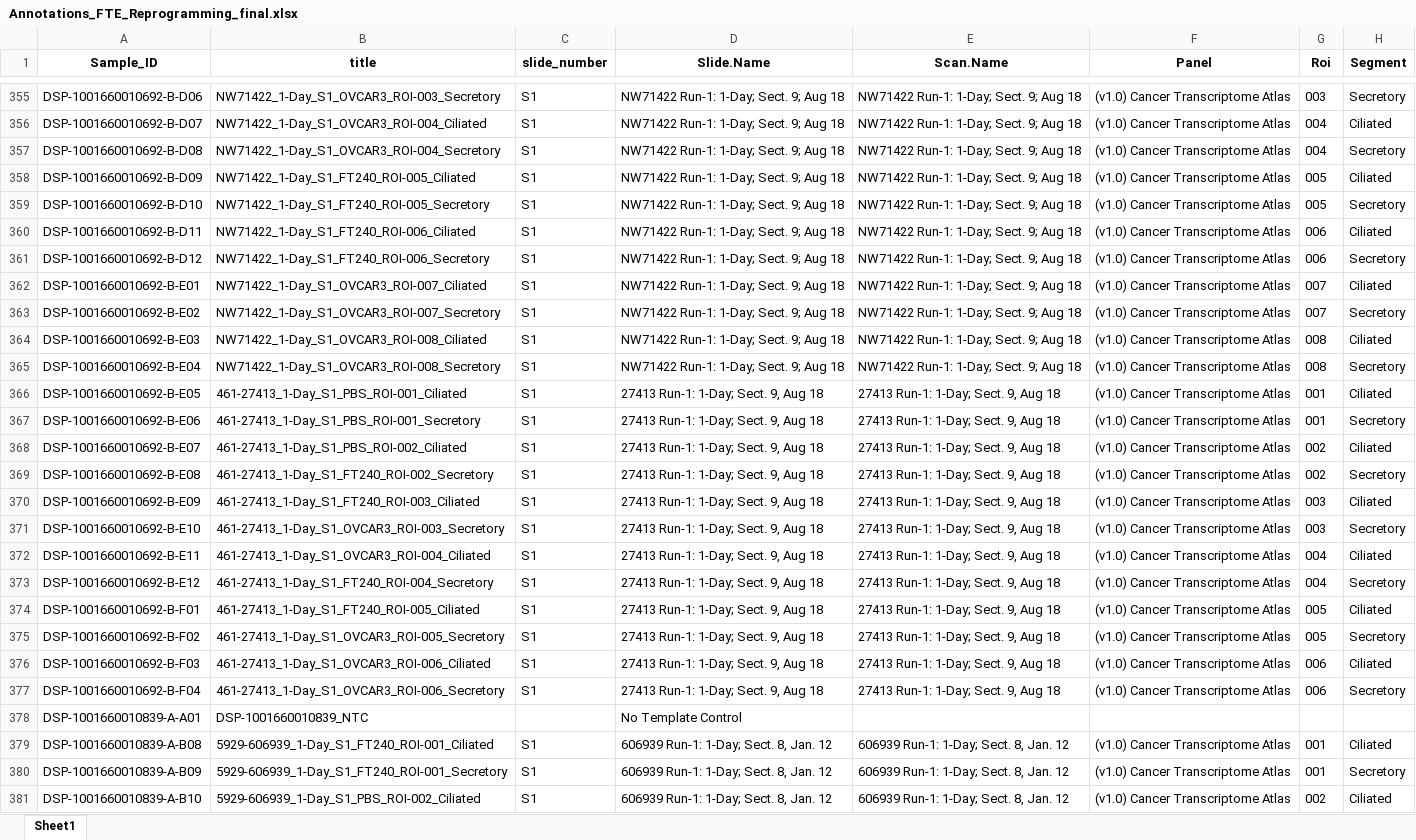
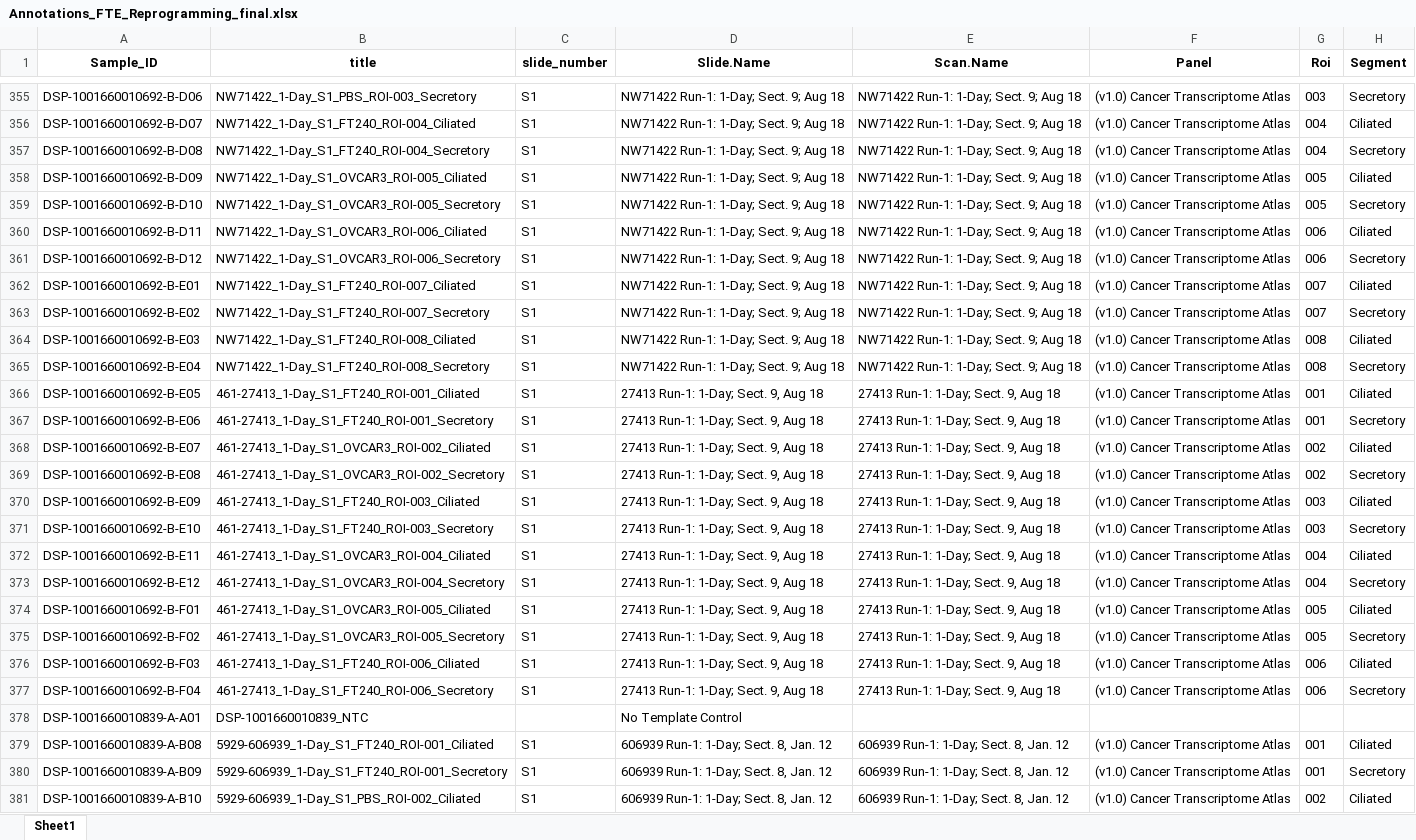
Before and after one commit to JaredSipesBioE/Fallopian-Tube-Epithelium-Reprogramming-by-OC-EVs, an Excel workbook: data_input/annotation/Annotations_FTE_Reprogramming_final.xlsx, sheet Sheet1, drawn as a sheet; only a part is shown, gaps mark what is left out; values as stored, in another font and other column widths than the file's, no borders; conditional formats not drawn; the diff covers the shown part only; the diff names each change by its address in the sheet, - before the commit and + after, or states it on an @@ line.

```diff
--- a/data_input/annotation/Annotations_FTE_Reprogramming_final.xlsx (sheet Sheet1)
+++ b/data_input/annotation/Annotations_FTE_Reprogramming_final.xlsx (sheet Sheet1)
-B355 (title): NW71422_1-Day_S1_OVCAR3_ROI-003_Secretory
+B355 (title): NW71422_1-Day_S1_PBS_ROI-003_Secretory
-B356 (title): NW71422_1-Day_S1_OVCAR3_ROI-004_Ciliated
+B356 (title): NW71422_1-Day_S1_FT240_ROI-004_Ciliated
-B357 (title): NW71422_1-Day_S1_OVCAR3_ROI-004_Secretory
+B357 (title): NW71422_1-Day_S1_FT240_ROI-004_Secretory
-B358 (title): NW71422_1-Day_S1_FT240_ROI-005_Ciliated
+B358 (title): NW71422_1-Day_S1_OVCAR3_ROI-005_Ciliated
-B359 (title): NW71422_1-Day_S1_FT240_ROI-005_Secretory
+B359 (title): NW71422_1-Day_S1_OVCAR3_ROI-005_Secretory
-B360 (title): NW71422_1-Day_S1_FT240_ROI-006_Ciliated
+B360 (title): NW71422_1-Day_S1_OVCAR3_ROI-006_Ciliated
-B361 (title): NW71422_1-Day_S1_FT240_ROI-006_Secretory
+B361 (title): NW71422_1-Day_S1_OVCAR3_ROI-006_Secretory
-B362 (title): NW71422_1-Day_S1_OVCAR3_ROI-007_Ciliated
+B362 (title): NW71422_1-Day_S1_FT240_ROI-007_Ciliated
-B363 (title): NW71422_1-Day_S1_OVCAR3_ROI-007_Secretory
+B363 (title): NW71422_1-Day_S1_FT240_ROI-007_Secretory
-B364 (title): NW71422_1-Day_S1_OVCAR3_ROI-008_Ciliated
+B364 (title): NW71422_1-Day_S1_FT240_ROI-008_Ciliated
-B365 (title): NW71422_1-Day_S1_OVCAR3_ROI-008_Secretory
+B365 (title): NW71422_1-Day_S1_FT240_ROI-008_Secretory
-B366 (title): 461-27413_1-Day_S1_PBS_ROI-001_Ciliated
+B366 (title): 461-27413_1-Day_S1_FT240_ROI-001_Ciliated
-B367 (title): 461-27413_1-Day_S1_PBS_ROI-001_Secretory
+B367 (title): 461-27413_1-Day_S1_FT240_ROI-001_Secretory
-B368 (title): 461-27413_1-Day_S1_PBS_ROI-002_Ciliated
+B368 (title): 461-27413_1-Day_S1_OVCAR3_ROI-002_Ciliated
-B369 (title): 461-27413_1-Day_S1_FT240_ROI-002_Secretory
+B369 (title): 461-27413_1-Day_S1_OVCAR3_ROI-002_Secretory
-B371 (title): 461-27413_1-Day_S1_OVCAR3_ROI-003_Secretory
+B371 (title): 461-27413_1-Day_S1_FT240_ROI-003_Secretory
-B373 (title): 461-27413_1-Day_S1_FT240_ROI-004_Secretory
+B373 (title): 461-27413_1-Day_S1_OVCAR3_ROI-004_Secretory
-B374 (title): 461-27413_1-Day_S1_FT240_ROI-005_Ciliated
+B374 (title): 461-27413_1-Day_S1_OVCAR3_ROI-005_Ciliated
-B376 (title): 461-27413_1-Day_S1_OVCAR3_ROI-006_Ciliated
+B376 (title): 461-27413_1-Day_S1_FT240_ROI-006_Ciliated
-B377 (title): 461-27413_1-Day_S1_OVCAR3_ROI-006_Secretory
+B377 (title): 461-27413_1-Day_S1_FT240_ROI-006_Secretory
```
Also changed, not shown: 73 edited cells elsewhere in this sheet.
